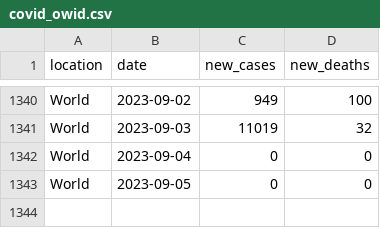
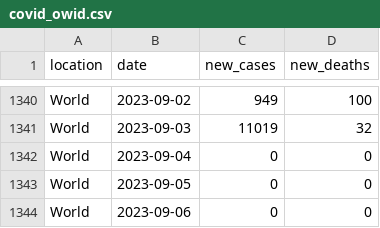
Before and after one commit to paldhous/owid-covid, a CSV file: covid_owid.csv, drawn as a sheet; only a part is shown, gaps mark what is left out.

```diff
--- a/covid_owid.csv
+++ b/covid_owid.csv
@@ -1343 +1343,2 @@ World,2023-09-04,0,0
 World,2023-09-05,0,0
+World,2023-09-06,0,0
```
